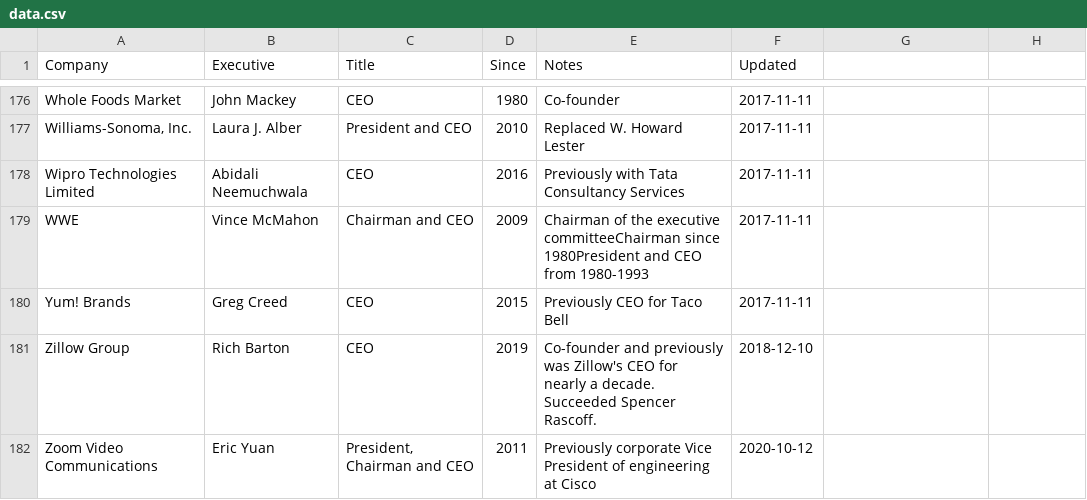
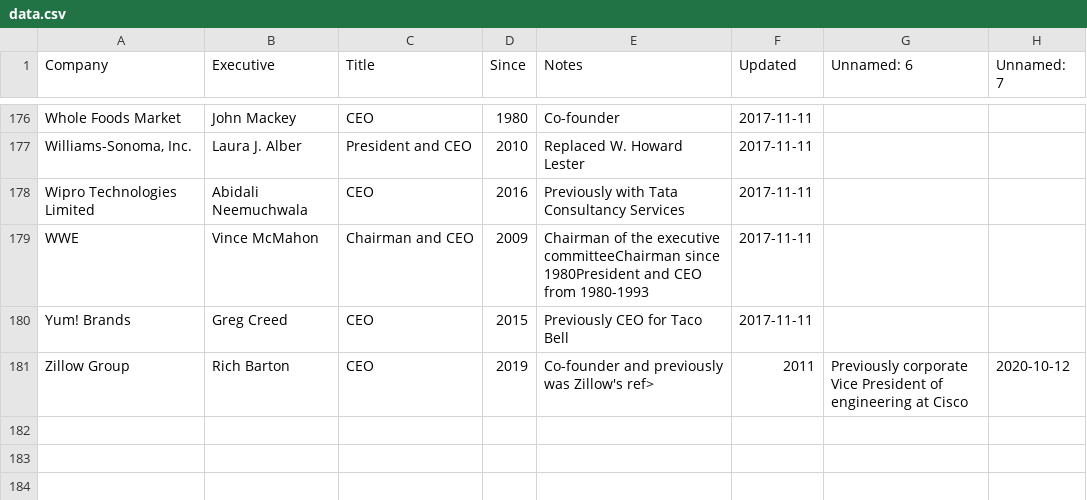
Before and after one commit to dylanroy/ceo-dataset, a CSV file: data.csv, drawn as a sheet; only a part is shown, gaps mark what is left out; the diff names each change by its address in the sheet, - before the commit and + after, or states it on an @@ line.

Commit message:
Latest data: Mon Jan 11 11:31:21 UTC 2021

```diff
--- a/data.csv
+++ b/data.csv
-G1: (empty)
+G1: Unnamed: 6
-H1: (empty)
+H1: Unnamed: 7
-E181 (Notes): …was Zillow's CEO for nearly a decade. Succeeded Spencer Rascoff.
+E181 (Notes): …was Zillow's ref>
-F181 (Updated): 2018-12-10
+F181 (Updated): 2011
-G181 (Unnamed: 6): (empty)
+G181 (Unnamed: 6): Previously corporate Vice President of engineering at Cisco
-H181 (Unnamed: 7): (empty)
+H181 (Unnamed: 7): 2020-10-12
-row 182: Zoom Video Communications | Eric Yuan | President, Chairman and CEO | 2011 | Previously corporate Vice President of engineering at Cisco | 2020-10-12
```
